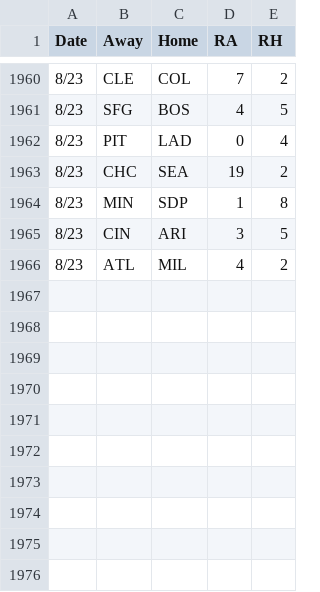
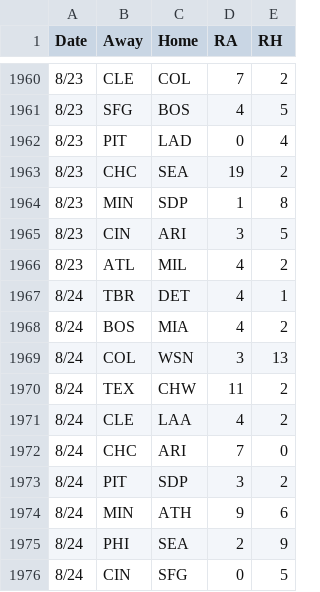
Before and after one commit to 2Skupz/2Skupz.github.io, a CSV file: mlbTiebreak/data/gameFiles/2026games.csv, drawn as a sheet; only a part is shown, gaps mark what is left out; the diff names each change by its address in the sheet, - before the commit and + after, or states it on an @@ line.

```diff
--- a/mlbTiebreak/data/gameFiles/2026games.csv
+++ b/mlbTiebreak/data/gameFiles/2026games.csv
+row 1967: 8/24 | TBR | DET | 4 | 1
+row 1968: 8/24 | BOS | MIA | 4 | 2
+row 1969: 8/24 | COL | WSN | 3 | 13
+row 1970: 8/24 | TEX | CHW | 11 | 2
+row 1971: 8/24 | CLE | LAA | 4 | 2
+row 1972: 8/24 | CHC | ARI | 7 | 0
+row 1973: 8/24 | PIT | SDP | 3 | 2
+row 1974: 8/24 | MIN | ATH | 9 | 6
+row 1975: 8/24 | PHI | SEA | 2 | 9
+row 1976: 8/24 | CIN | SFG | 0 | 5
```
Also changed, not shown: 52 other files.
